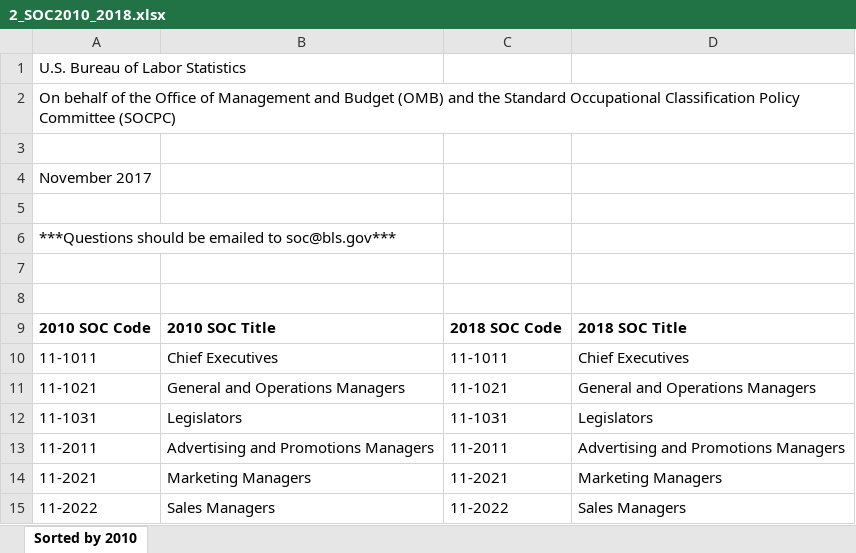
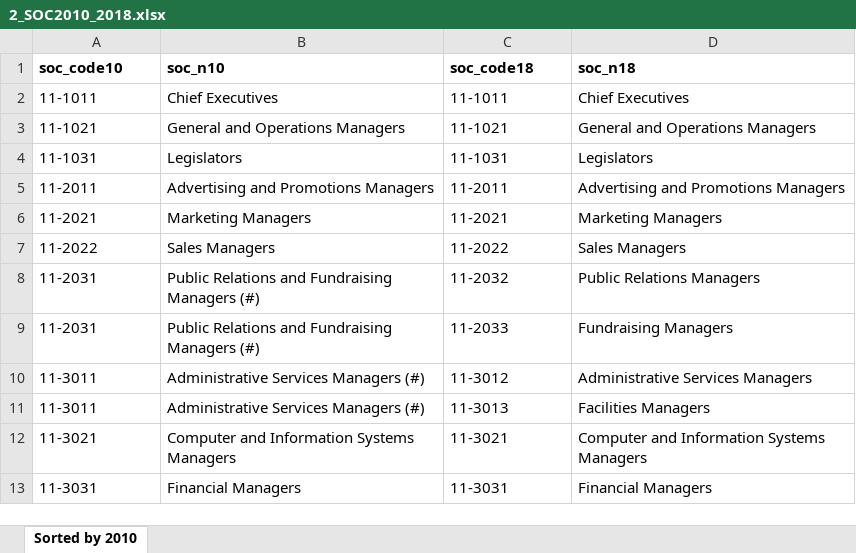
Before and after one commit to galvez-soriano/Papers, an Excel workbook: ReturnsEng/Data/2_SOC2010_2018.xlsx, sheet Sorted by 2010, drawn as a sheet; only a part is shown; the shorter side is filled out with more unchanged rows; values as stored, in another font and other column widths than the file's, no borders; removed rows and columns are numbered as before the commit, all else as after; the diff names each change by its address in the sheet, - before the commit and + after, or states it on an @@ line.

```diff
--- a/ReturnsEng/Data/2_SOC2010_2018.xlsx (sheet Sorted by 2010)
+++ b/ReturnsEng/Data/2_SOC2010_2018.xlsx (sheet Sorted by 2010)
-row 1: U.S. Bureau of Labor Statistics
-row 2: On behalf of the Office of Management and Budget (OMB) and the Standard Occupational Classification Policy Committee (SOCPC)
-row 1: (empty)
+row 1: soc_code10 | soc_n10 | soc_code18 | soc_n18
-row 4: November 2017
-row 5: (empty)
-row 6: ***Questions should be emailed to soc@bls.gov***
-row 7: (empty)
-row 8: (empty)
-row 9: 2010 SOC Code | 2010 SOC Title | 2018 SOC Code | 2018 SOC Title
```
Also changed, not shown: 3 other files.
